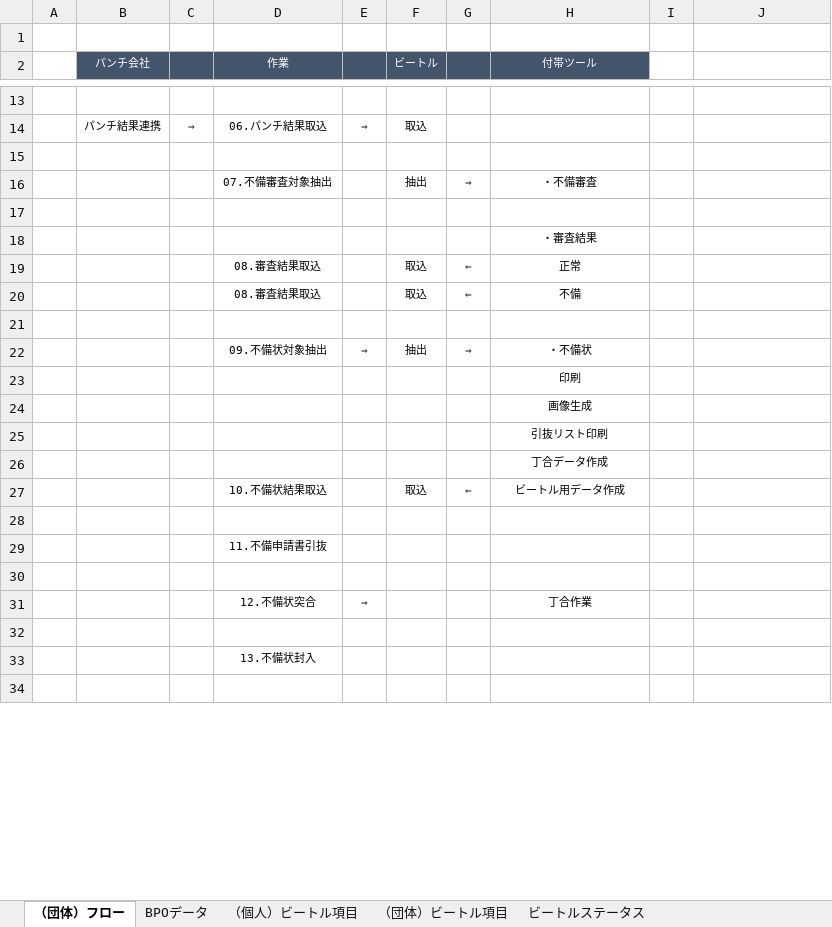
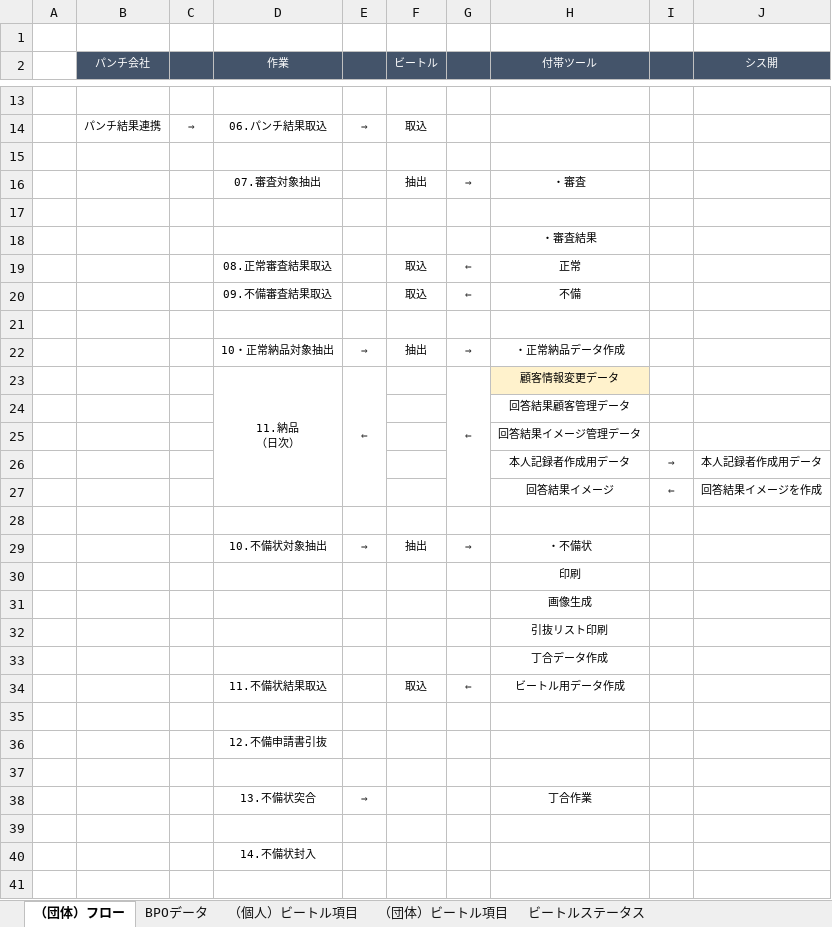
Before and after one commit to kp-14942-kouno/Roukin_AML, an Excel workbook: Documents/ろうきんAML_ビートル設定資料20250710.xlsx, sheet （団体）フロー, drawn as a sheet; only a part is shown, gaps mark what is left out; values as stored, in another font and other column widths than the file's, no borders; charts and pictures not drawn; addresses are those after the commit; ↵ is a line break in a cell; the diff covers the shown part only; the diff names each change by its address in the sheet, - before the commit and + after, or states it on an @@ line.

```diff
--- a/Documents/ろうきんAML_ビートル設定資料20250710.xlsx (sheet （団体）フロー)
+++ b/Documents/ろうきんAML_ビートル設定資料20250710.xlsx (sheet （団体）フロー)
-I2:J2 fill: none
+I2:J2 fill: #44546A
-J2: (empty)
+J2: シス開
-D16 (作業): 07.不備審査対象抽出
+D16 (作業): 07.審査対象抽出
-H16 (付帯ツール): ・不備審査
+H16 (付帯ツール): ・審査
-D19 (作業): 08.審査結果取込
+D19 (作業): 08.正常審査結果取込
-D20 (作業): 08.審査結果取込
+D20 (作業): 09.不備審査結果取込
+row 22:  |  |  | 10・正常納品対象抽出 | ⇒ | 抽出 | ⇒ | ・正常納品データ作成
+row 23:  |  |  | 11.納品 ↵ （日次） | ⇐ |  | ⇐ | 顧客情報変更データ
+row 24:  |  |  |  |  |  |  | 回答結果顧客管理データ
+row 25:  |  |  |  |  |  |  | 回答結果イメージ管理データ
+row 26:  |  |  |  |  |  |  | 本人記録者作成用データ | ⇒ | 本人記録者作成用データ
+row 27:  |  |  |  |  |  |  | 回答結果イメージ | ⇐ | 回答結果イメージを作成
+row 28: (empty)
-D29 (作業): 09.不備状対象抽出
+D29 (作業): 10.不備状対象抽出
-D34 (作業): 10.不備状結果取込
+D34 (作業): 11.不備状結果取込
-D36 (作業): 11.不備申請書引抜
+D36 (作業): 12.不備申請書引抜
-D38 (作業): 12.不備状突合
+D38 (作業): 13.不備状突合
-D40 (作業): 13.不備状封入
+D40 (作業): 14.不備状封入
```
Also changed, not shown: 14 added rows, 1 removed row, 2 edited cells and cell formats elsewhere in this sheet, sheet （個人）ビートル項目, sheet （団体）ビートル項目, sheet ビートルステータス, charts or pictures, Documents/ろうきんAML_管理ツール設定20250707.xlsx, Documents/新規 Microsoft Excel ワークシート.xlsx, 34 other files.
